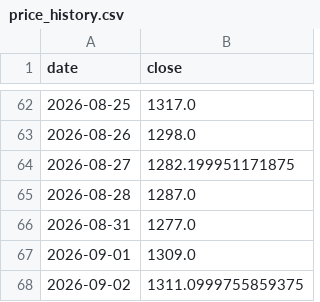
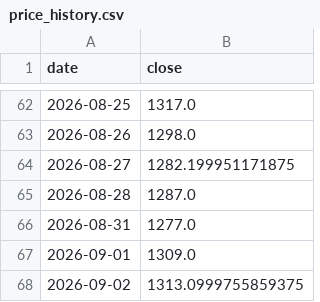
Before and after one commit to sureshr89/ReliancePower360, a CSV file: data/price_history.csv, drawn as a sheet; only a part is shown, gaps mark what is left out.

```diff
--- a/data/price_history.csv
+++ b/data/price_history.csv
@@ -67,2 +67,2 @@ date,close
 2026-09-01,1309.0
-2026-09-02,1311.0999755859375
+2026-09-02,1313.0999755859375
```
Also changed, not shown: data/latest_news.csv, data/session_predictions.csv, 3 other files.
